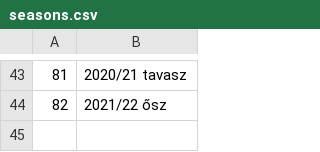
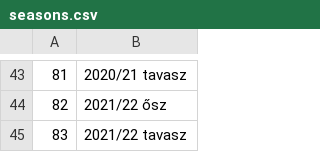
Before and after one commit to asalamon74/melda-info, a CSV file: mezszam/seasons.csv, drawn as a sheet; only a part is shown, gaps mark what is left out; the diff names each change by its address in the sheet, - before the commit and + after, or states it on an @@ line.

```diff
--- a/mezszam/seasons.csv
+++ b/mezszam/seasons.csv
+row 45: 83 | 2021/22 tavasz
```
Also changed, not shown: mezszam/players.csv, mezszam/shirts.csv.
